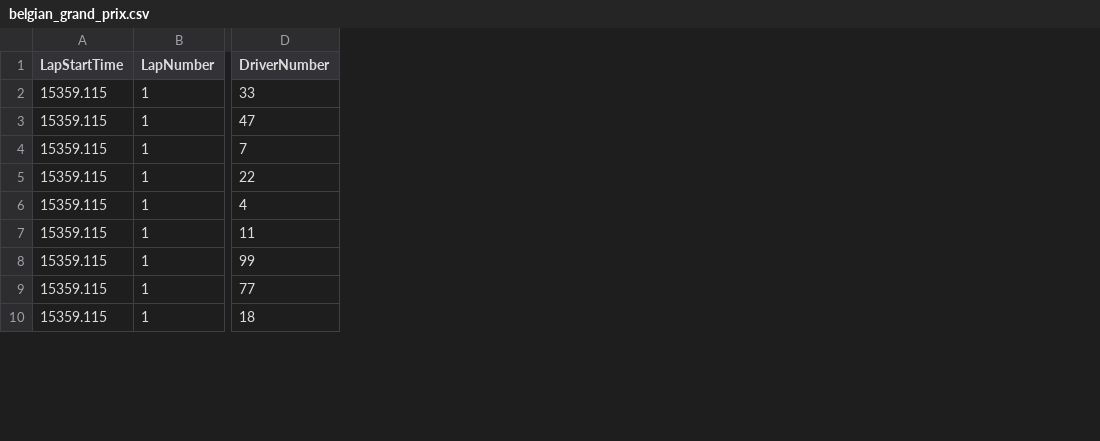
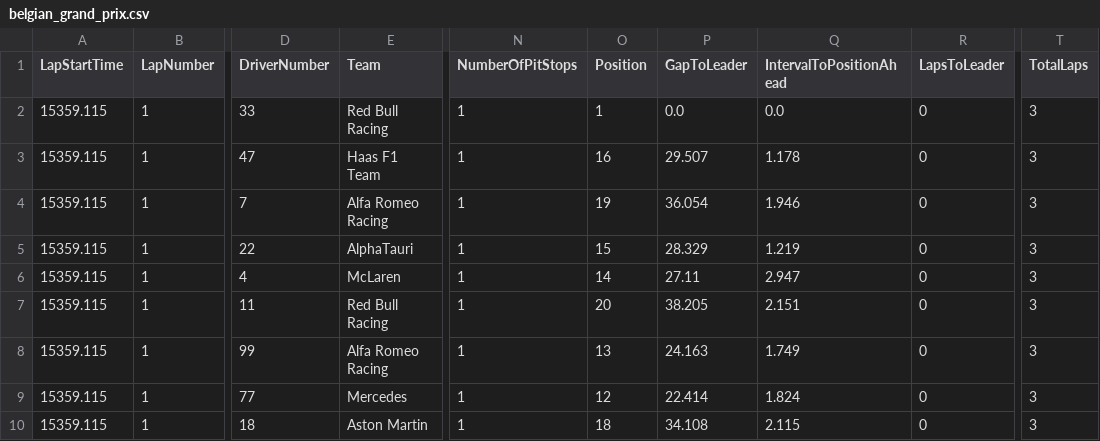
Before and after one commit to Nelson-Jnrnd/f1-pit-predictor-dataset, a CSV file: data/2021/belgian_grand_prix.csv, drawn as a sheet; only a part is shown, gaps mark what is left out; the diff names each change by its address in the sheet, - before the commit and + after, or states it on an @@ line.

```diff
--- a/data/2021/belgian_grand_prix.csv
+++ b/data/2021/belgian_grand_prix.csv
+column E (Team), rows 2-10: Red Bull Racing | Haas F1 Team | Alfa Romeo Racing | AlphaTauri | McLaren | Red Bull Racing | Alfa Romeo Racing | Mercedes | Aston Martin
+column N (NumberOfPitStops), rows 2-10: all 1
+column O (Position), rows 2-10: 1 | 16 | 19 | 15 | 14 | 20 | 13 | 12 | 18
+column P (GapToLeader), rows 2-10: 0.0 | 29.507 | 36.054 | 28.329 | 27.11 | 38.205 | 24.163 | 22.414 | 34.108
+column Q (IntervalToPositionAhead), rows 2-10: 0.0 | 1.178 | 1.946 | 1.219 | 2.947 | 2.151 | 1.749 | 1.824 | 2.115
+column R (LapsToLeader), rows 2-10: all 0
+column T (TotalLaps), rows 2-10: all 3
```
Also changed, not shown: data/2022/bahrain_grand_prix.csv, 42 other files.
